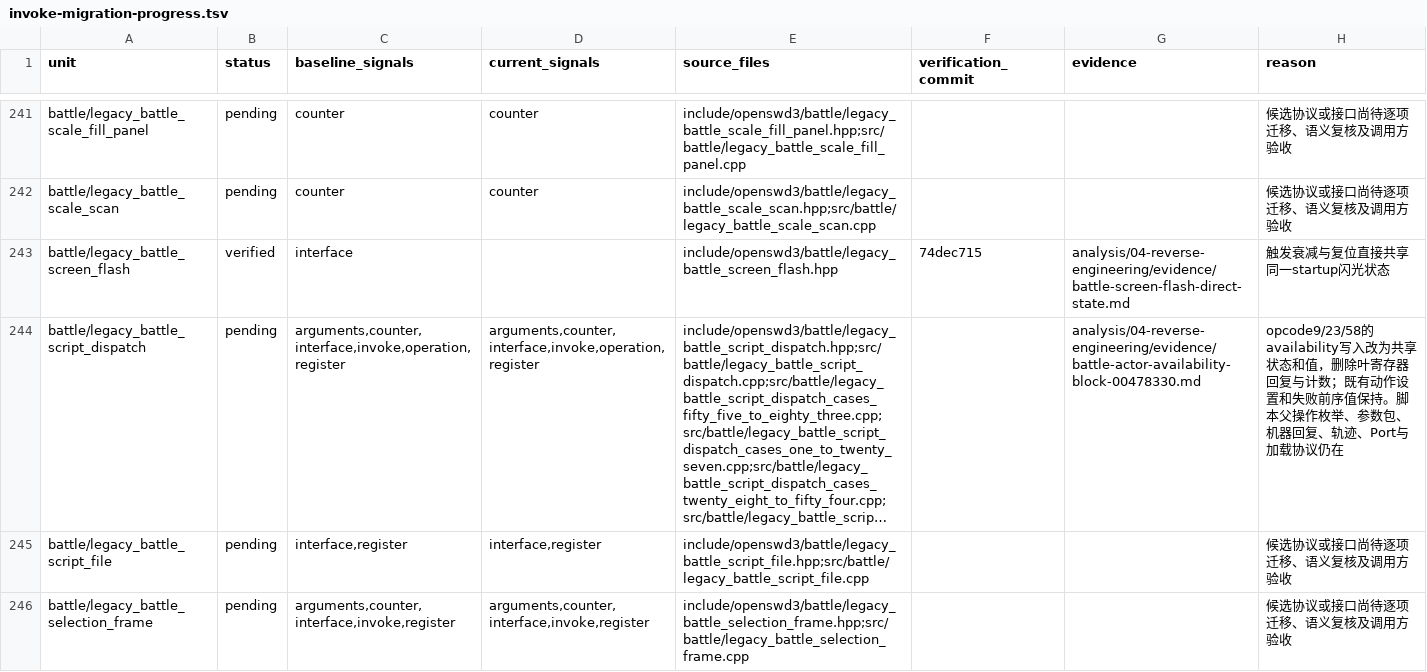
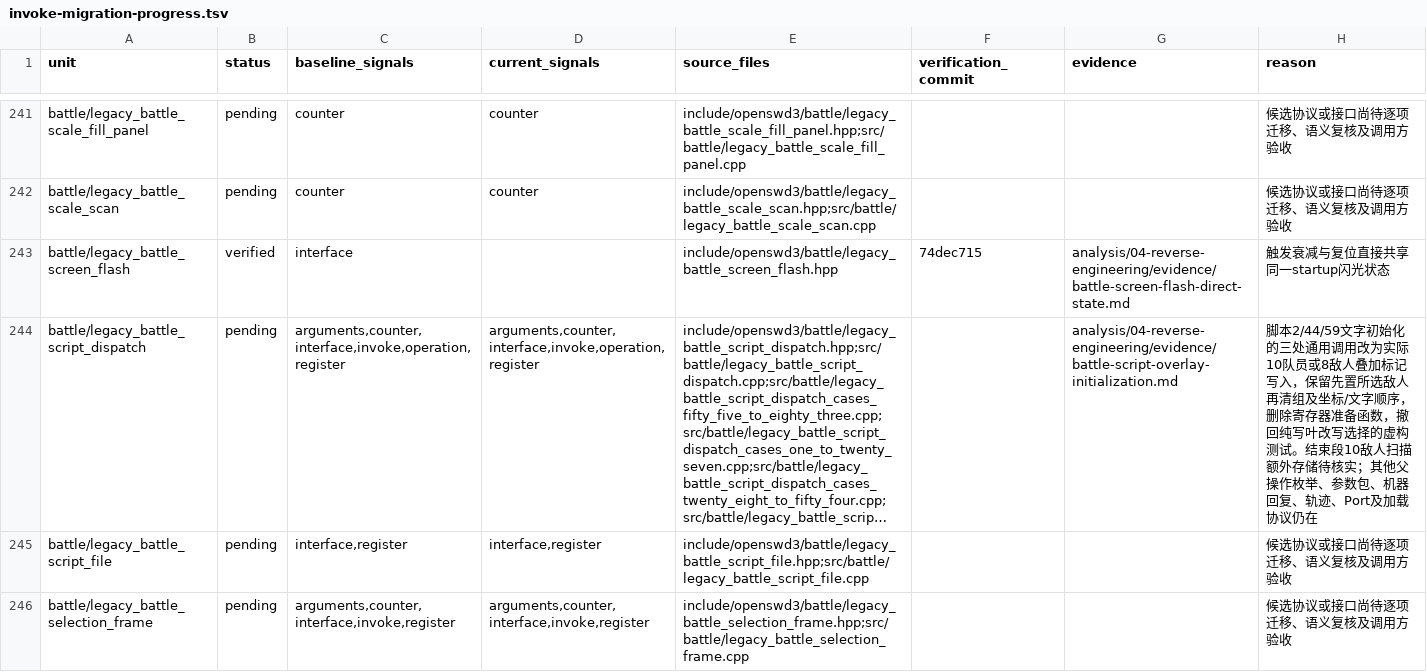
Before and after one commit to Ouroboros/OpenSWD3, a TSV file: analysis/04-reverse-engineering/inventory/invoke-migration-progress.tsv, drawn as a sheet; only a part is shown, gaps mark what is left out; long unchanged cells end in …; the diff names each change by its address in the sheet, - before the commit and + after, or states it on an @@ line.

```diff
--- a/analysis/04-reverse-engineering/inventory/invoke-migration-progress.tsv
+++ b/analysis/04-reverse-engineering/inventory/invoke-migration-progress.tsv
-G244 (evidence): analysis/04-reverse-engineering/evidence/battle-actor-availability-block-00478330.md
+G244 (evidence): analysis/04-reverse-engineering/evidence/battle-script-overlay-initialization.md
-H244 (reason): opcode9/23/58的availability写入改为共享状态和值，删除叶寄存器回复与计数；既有动作设置和失败前序值保持。脚本父操作枚举、参数包、机器回复、轨迹、Port与加载协议…
+H244 (reason): 脚本2/44/59文字初始化的三处通用调用改为实际10队员或8敌人叠加标记写入，保留先置所选敌人再清组及坐标/文字顺序，删除寄存器准备函数，撤回纯写叶改写选择的虚构测试。结束段10敌人扫描额外存储待核实；其他父操作枚举、参数包、机器回复、轨迹、Port及加载协议…
```
Also changed, not shown: 4 other files.
